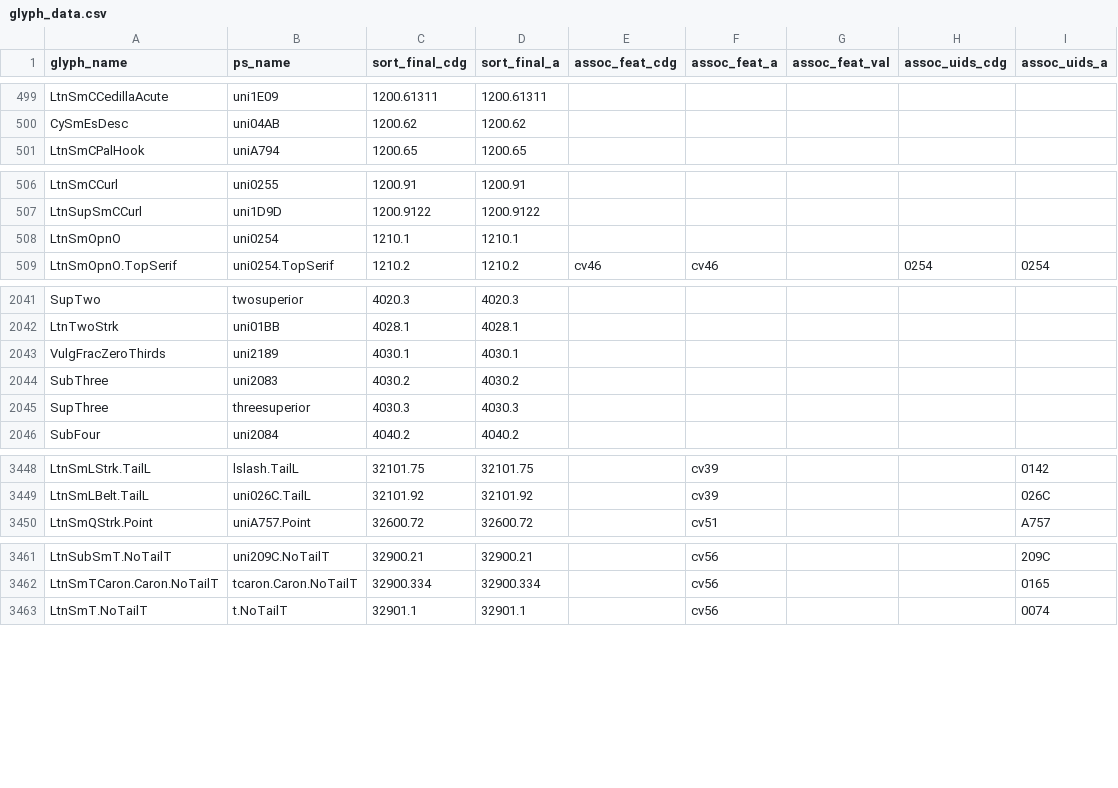
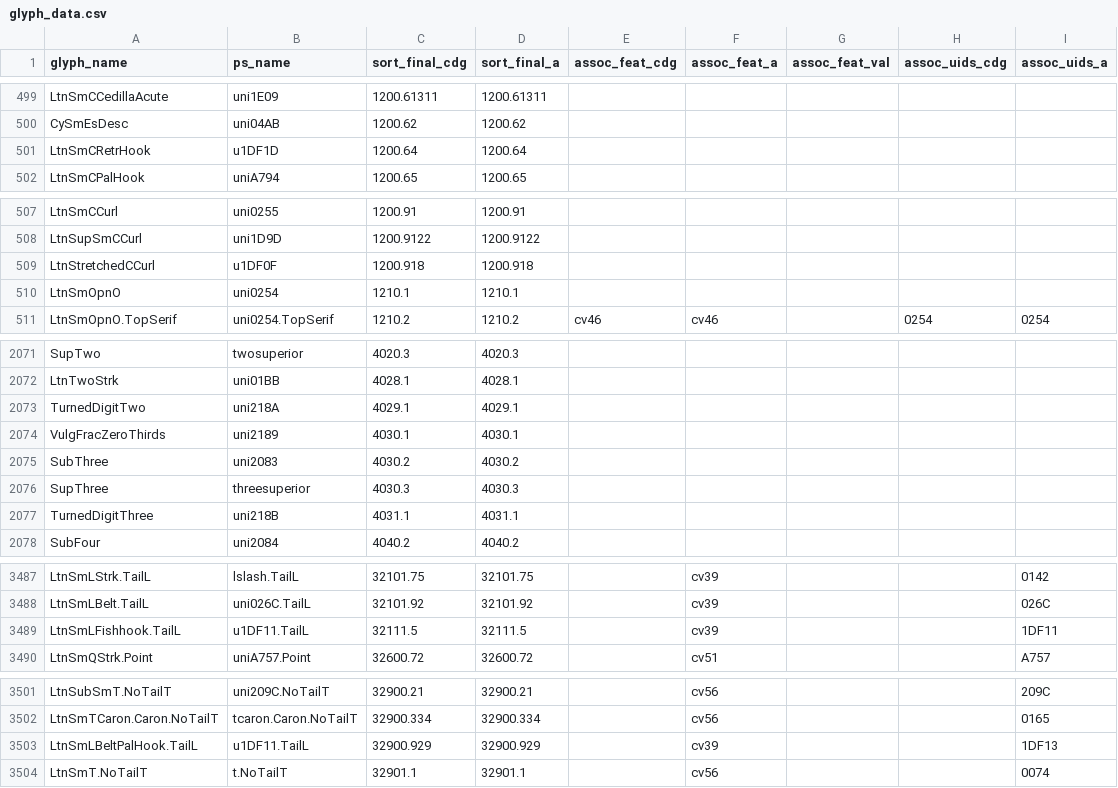
Before and after one commit to silnrsi/font-doulos, a CSV file: source/glyph_data.csv, drawn as a sheet; only a part is shown, gaps mark what is left out; the diff covers the shown part only; the diff names each change by its address in the sheet, - before the commit and + after, or states it on an @@ line.

```diff
--- a/source/glyph_data.csv
+++ b/source/glyph_data.csv
+row 501: LtnSmCRetrHook | u1DF1D | 1200.64 | 1200.64
+row 509: LtnStretchedCCurl | u1DF0F | 1200.918 | 1200.918
+row 2073: TurnedDigitTwo | uni218A | 4029.1 | 4029.1
+row 2077: TurnedDigitThree | uni218B | 4031.1 | 4031.1
+row 3489: LtnSmLFishhook.TailL | u1DF11.TailL | 32111.5 | 32111.5 |  | cv39 |  |  | 1DF11
+row 3503: LtnSmLBeltPalHook.TailL | u1DF11.TailL | 32900.929 | 32900.929 |  | cv39 |  |  | 1DF13
```
Also changed, not shown: 39 added rows and 6 moved rows elsewhere in this file.
